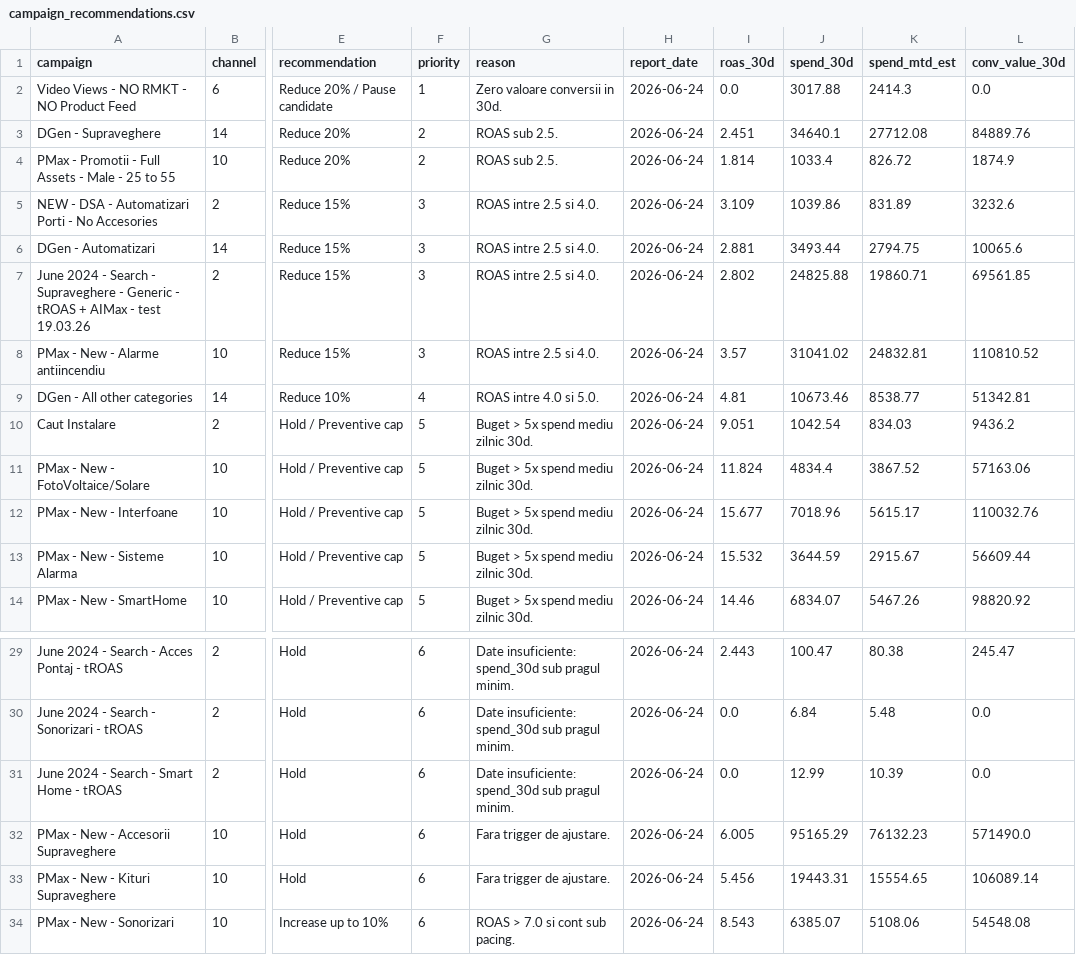
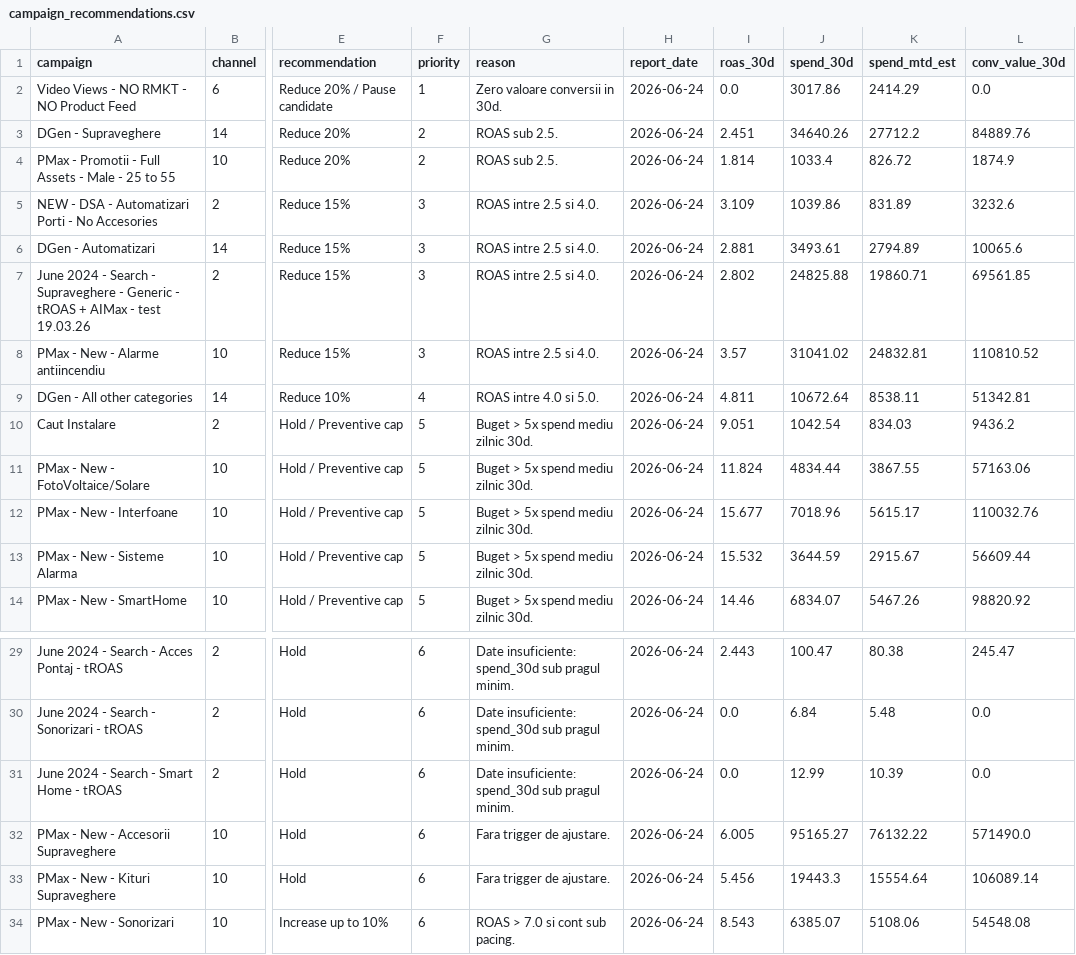
Before and after one commit to attilabirtha/a2t.ro, a CSV file: data/output/campaign_recommendations.csv, drawn as a sheet; only a part is shown, gaps mark what is left out; the diff names each change by its address in the sheet, - before the commit and + after, or states it on an @@ line.

```diff
--- a/data/output/campaign_recommendations.csv
+++ b/data/output/campaign_recommendations.csv
-J2 (spend_30d): 3017.88
+J2 (spend_30d): 3017.86
-K2 (spend_mtd_est): 2414.3
+K2 (spend_mtd_est): 2414.29
-J3 (spend_30d): 34640.1
+J3 (spend_30d): 34640.26
-K3 (spend_mtd_est): 27712.08
+K3 (spend_mtd_est): 27712.2
-J6 (spend_30d): 3493.44
+J6 (spend_30d): 3493.61
-K6 (spend_mtd_est): 2794.75
+K6 (spend_mtd_est): 2794.89
-I9 (roas_30d): 4.81
+I9 (roas_30d): 4.811
-J9 (spend_30d): 10673.46
+J9 (spend_30d): 10672.64
-K9 (spend_mtd_est): 8538.77
+K9 (spend_mtd_est): 8538.11
-J11 (spend_30d): 4834.4
+J11 (spend_30d): 4834.44
-K11 (spend_mtd_est): 3867.52
+K11 (spend_mtd_est): 3867.55
-J32 (spend_30d): 95165.29
+J32 (spend_30d): 95165.27
-K32 (spend_mtd_est): 76132.23
+K32 (spend_mtd_est): 76132.22
-J33 (spend_30d): 19443.31
+J33 (spend_30d): 19443.3
-K33 (spend_mtd_est): 15554.65
+K33 (spend_mtd_est): 15554.64
```
Also changed, not shown: data/output/channel_summary.csv, data/output/daily_pacing.csv, 4 other files.
